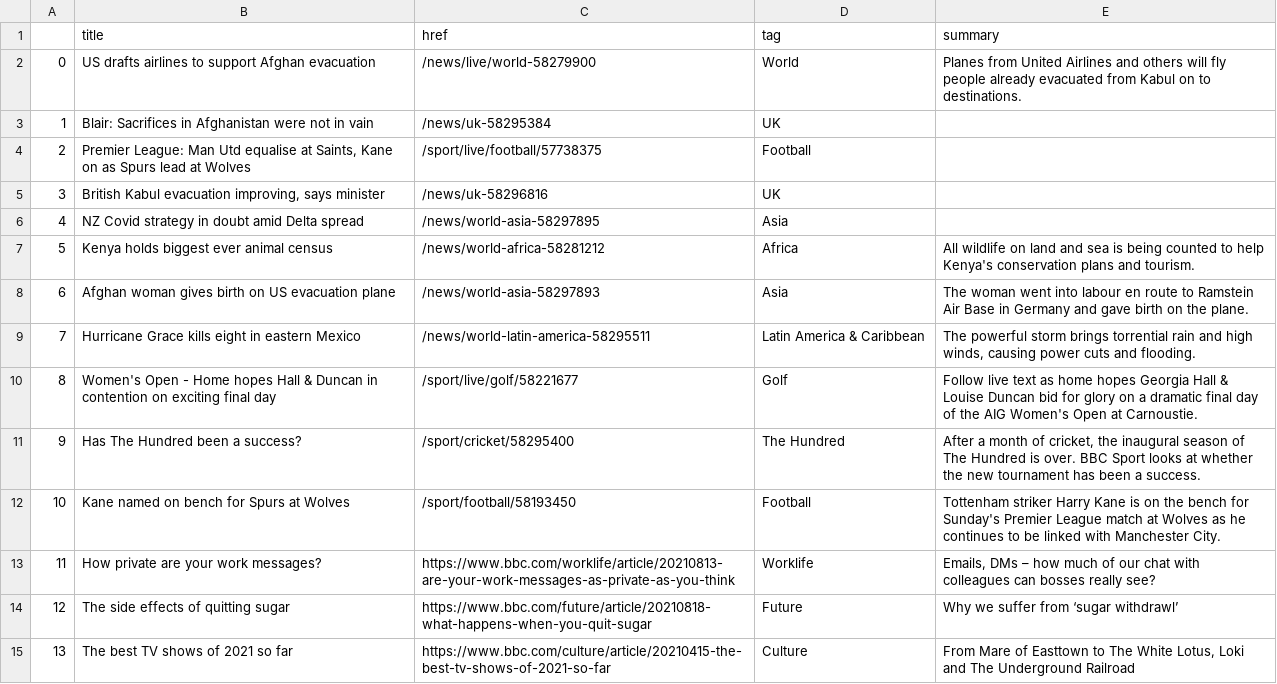
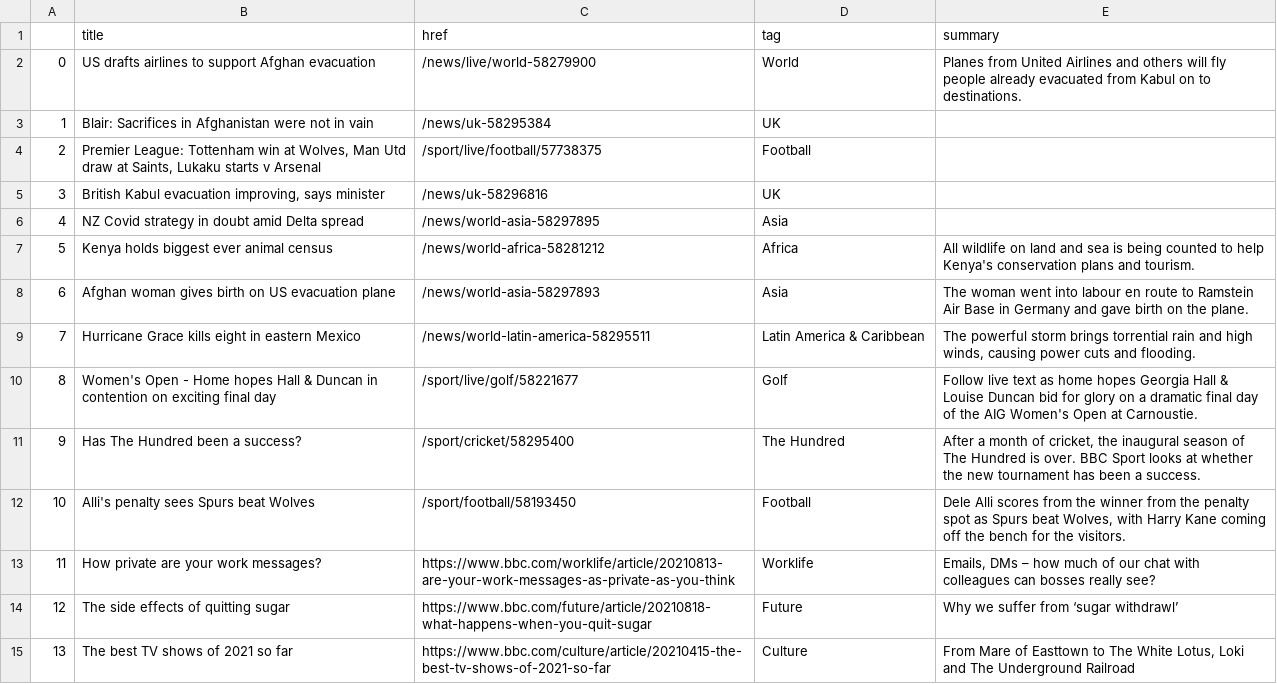
Before and after one commit to EMendy/Scraper_Info, a CSV file: bbc-headlines.csv, drawn as a sheet; only a part is shown.

```diff
--- a/bbc-headlines.csv
+++ b/bbc-headlines.csv
@@ -3,3 +3,3 @@
 1,Blair: Sacrifices in Afghanistan were not in vain,/news/uk-58295384,UK,
-2,"Premier League: Man Utd equalise at Saints, Kane on as Spurs lead at Wolves",/sport/live/football/57738375,Football,
+2,"Premier League: Tottenham win at Wolves, Man Utd draw at Saints, Lukaku starts v Arsenal",/sport/live/football/57738375,Football,
 3,"British Kabul evacuation improving, says minister",/news/uk-58296816,UK,
@@ -11,3 +11,3 @@
 9,Has The Hundred been a success?,/sport/cricket/58295400,The Hundred,"After a month of cricket, the inaugural season of The Hundred is over. BBC Sport looks at whether the new tournament has been a success."
-10,Kane named on bench for Spurs at Wolves,/sport/football/58193450,Football,Tottenham striker Harry Kane is on the bench for Sunday's Premier League match at Wolves as he continues to be linked with Manchester City.
+10,Alli's penalty sees Spurs beat Wolves,/sport/football/58193450,Football,"Dele Alli scores from the winner from the penalty spot as Spurs beat Wolves, with Harry Kane coming off the bench for the visitors."
 11,How private are your work messages?,https://www.bbc.com/worklife/article/20210813-are-your-work-messages-as-private-as-you-think,Worklife,"Emails, DMs – how much of our chat with colleagues can bosses really see?"
```
